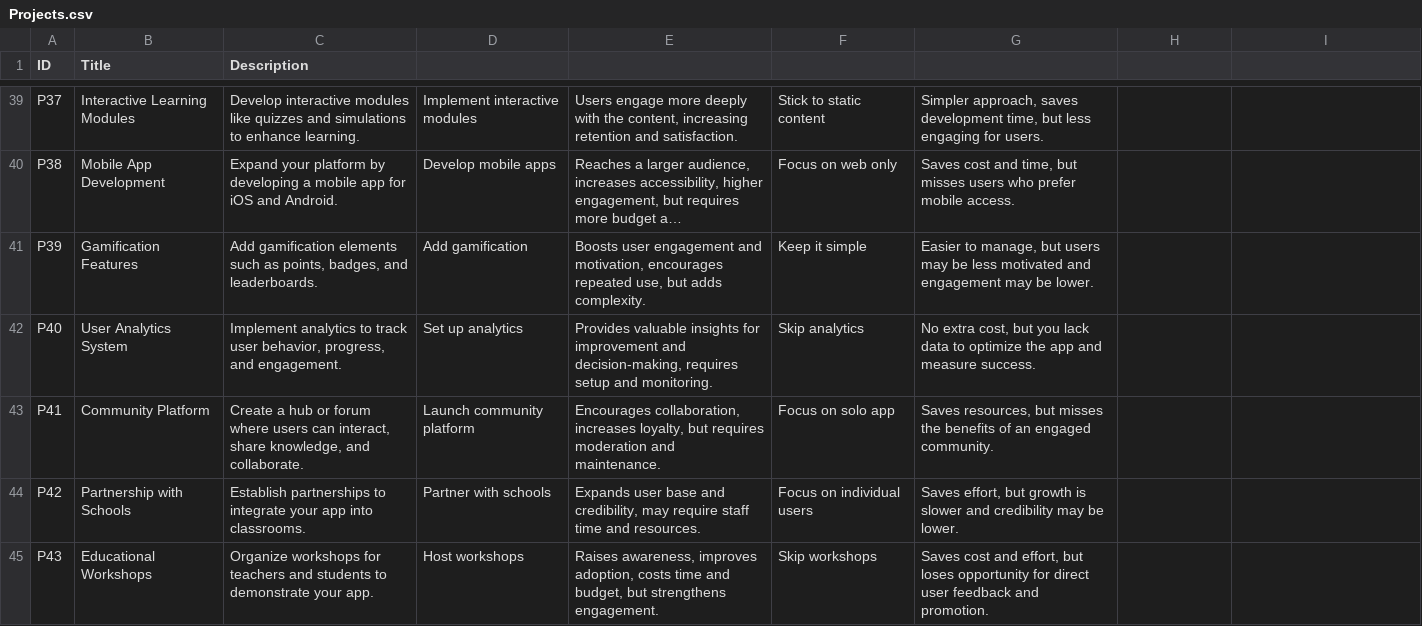
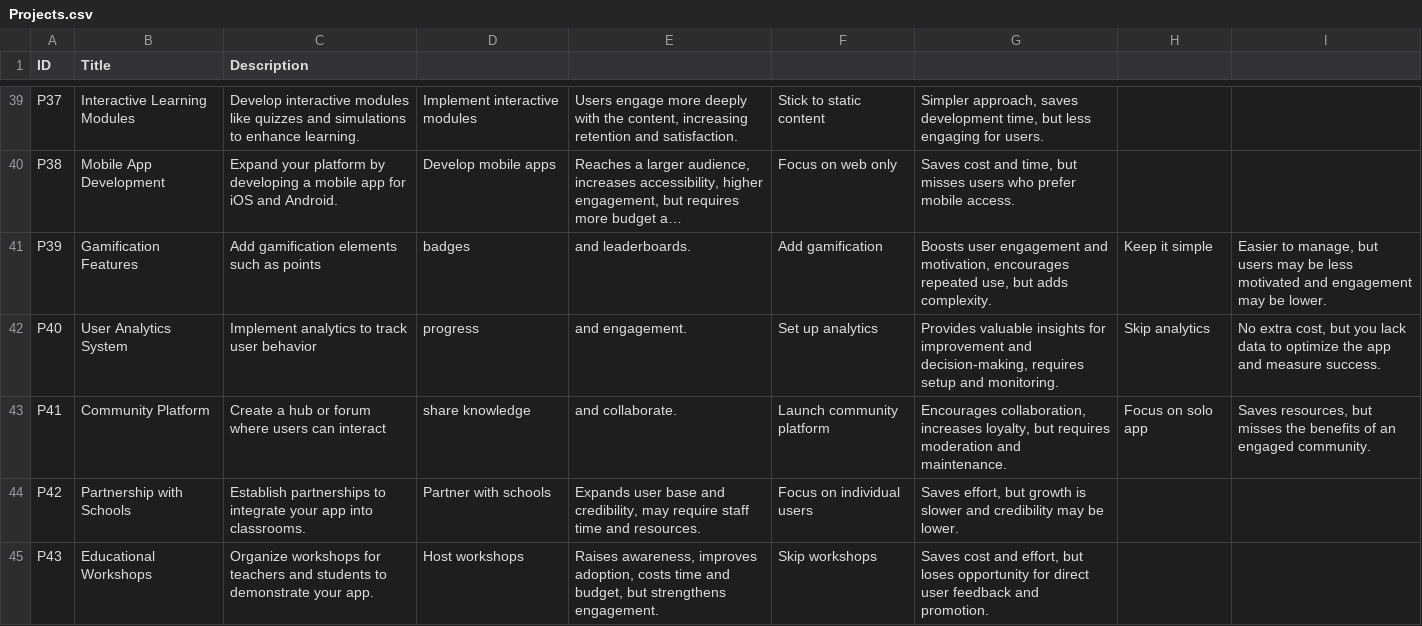
Before and after one commit to kamilla-ilyassova/dpgsim, a CSV file: dpg_sim_export/Data/en/Projects.csv, drawn as a sheet; only a part is shown, gaps mark what is left out; long unchanged cells end in …; the diff names each change by its address in the sheet, - before the commit and + after, or states it on an @@ line.

Commit message:
Update Projects.csv

```diff
--- a/dpg_sim_export/Data/en/Projects.csv
+++ b/dpg_sim_export/Data/en/Projects.csv
-C41 (Description): …such as points, badges, and leaderboards.
+C41 (Description): …such as points
-D41: Add gamification
+D41: badges
-E41: Boosts user engagement and motivation, encourages repeated use, but adds complexity.
+E41: and leaderboards.
-F41: Keep it simple
+F41: Add gamification
-G41: Easier to manage, but users may be less motivated and engagement may be lower.
+G41: Boosts user engagement and motivation, encourages repeated use, but adds complexity.
-H41: (empty)
+H41: Keep it simple
-I41: (empty)
+I41: Easier to manage, but users may be less motivated and engagement may be lower.
-C42 (Description): …track user behavior, progress, and engagement.
+C42 (Description): …track user behavior
-D42: Set up analytics
+D42: progress
-E42: Provides valuable insights for improvement and decision-making, requires setup and monitoring.
+E42: and engagement.
-F42: Skip analytics
+F42: Set up analytics
-G42: No extra cost, but you lack data to optimize the app and measure success.
+G42: Provides valuable insights for improvement and decision-making, requires setup and monitoring.
-H42: (empty)
+H42: Skip analytics
-I42: (empty)
+I42: No extra cost, but you lack data to optimize the app and measure success.
-C43 (Description): …users can interact, share knowledge, and collaborate.
+C43 (Description): …users can interact
-D43: Launch community platform
+D43: share knowledge
-E43: Encourages collaboration, increases loyalty, but requires moderation and maintenance.
+E43: and collaborate.
-F43: Focus on solo app
+F43: Launch community platform
-G43: Saves resources, but misses the benefits of an engaged community.
+G43: Encourages collaboration, increases loyalty, but requires moderation and maintenance.
-H43: (empty)
+H43: Focus on solo app
-I43: (empty)
+I43: Saves resources, but misses the benefits of an engaged community.
```
